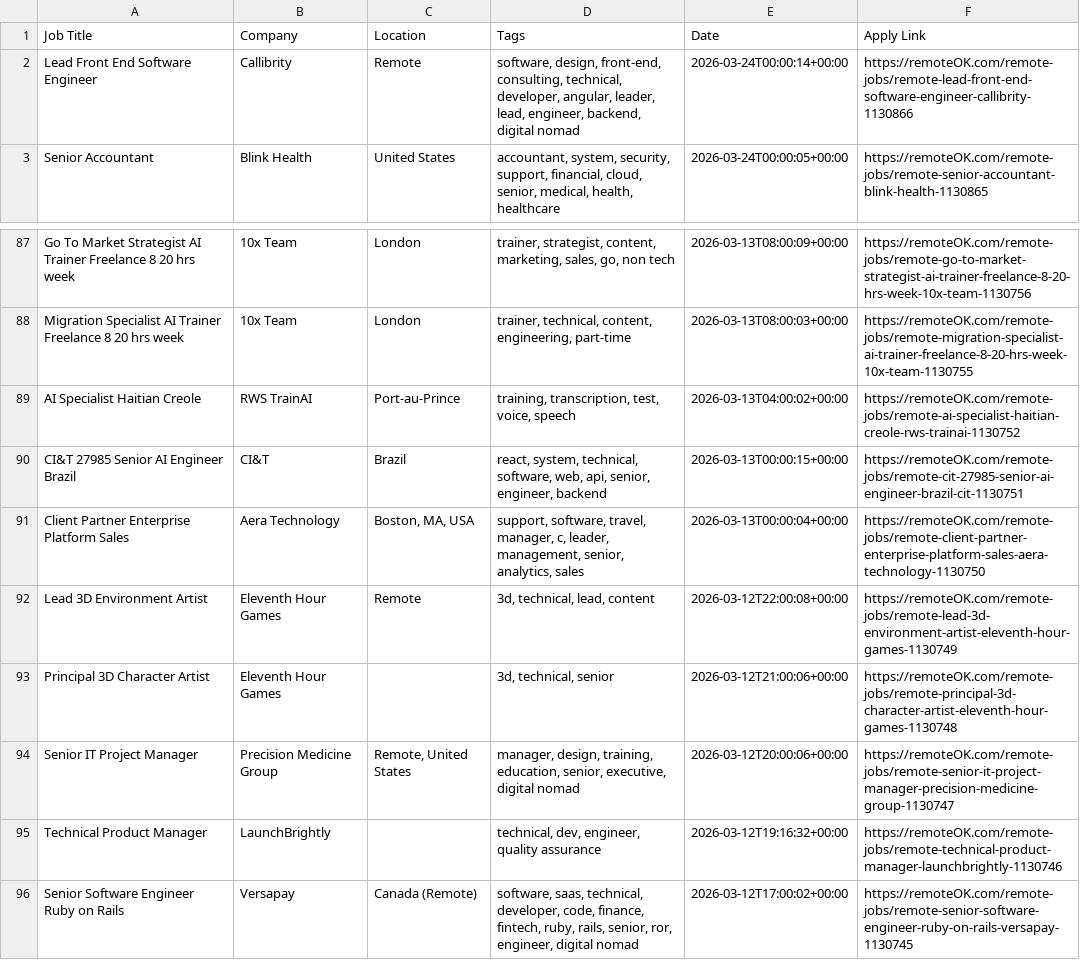
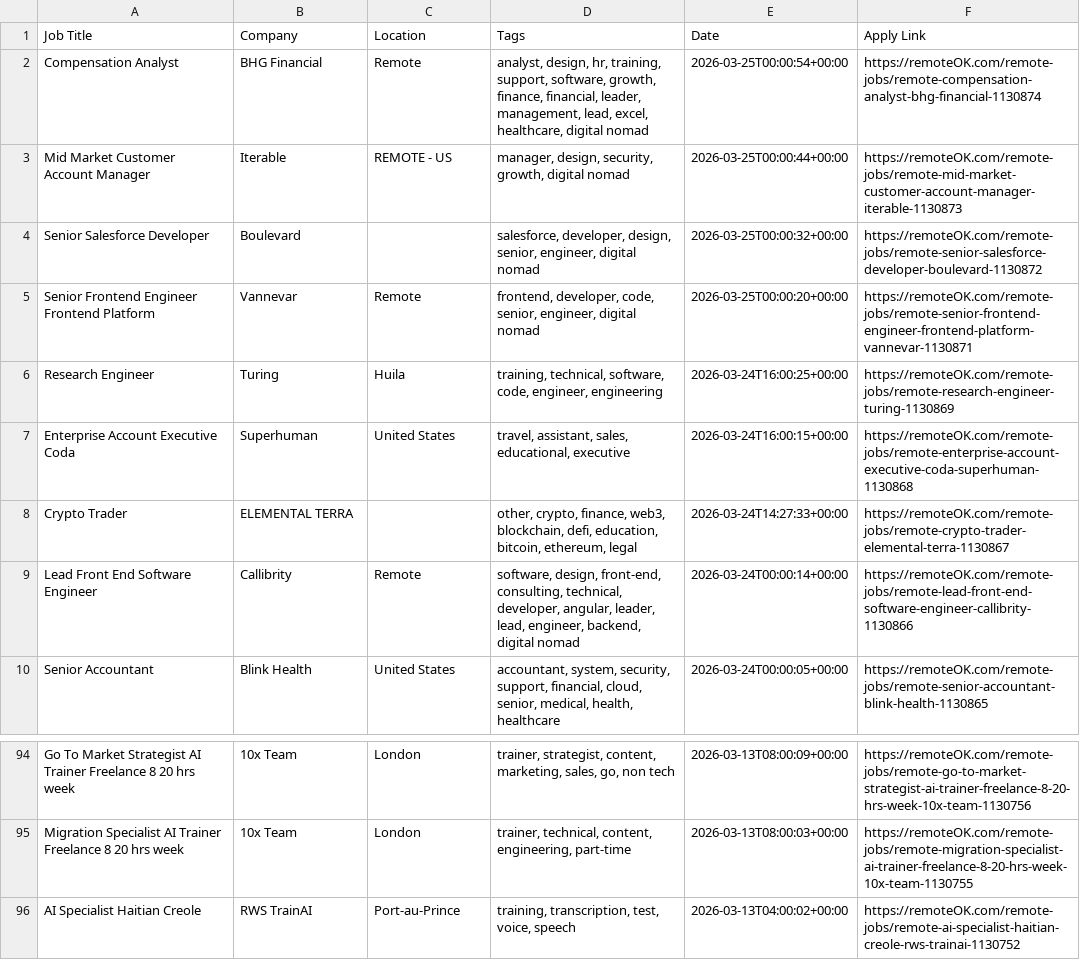
Before and after one commit to naveencoding75/job-market-pulse-2026, a CSV file: public/remote_jobs_live.csv, drawn as a sheet; only a part is shown, gaps mark what is left out; removed rows and columns are numbered as before the commit, all else as after; the diff names each change by its address in the sheet, - before the commit and + after, or states it on an @@ line.

```diff
--- a/public/remote_jobs_live.csv
+++ b/public/remote_jobs_live.csv
+row 2: Compensation Analyst | BHG Financial | Remote | analyst, design, hr, training, support, software, growth, finance, financial, leader, management, lead, excel, healthcare, digital nomad | 2026-03-25T00:00:54+00:00 | https://remoteOK.com/remote-jobs/remote-compensation-analyst-bhg-financial-1130874
+row 3: Mid Market Customer Account Manager | Iterable | REMOTE - US | manager, design, security, growth, digital nomad | 2026-03-25T00:00:44+00:00 | https://remoteOK.com/remote-jobs/remote-mid-market-customer-account-manager-iterable-1130873
+row 4: Senior Salesforce Developer | Boulevard |  | salesforce, developer, design, senior, engineer, digital nomad | 2026-03-25T00:00:32+00:00 | https://remoteOK.com/remote-jobs/remote-senior-salesforce-developer-boulevard-1130872
+row 5: Senior Frontend Engineer Frontend Platform | Vannevar | Remote | frontend, developer, code, senior, engineer, digital nomad | 2026-03-25T00:00:20+00:00 | https://remoteOK.com/remote-jobs/remote-senior-frontend-engineer-frontend-platform-vannevar-1130871
+row 6: Research Engineer | Turing | Huila | training, technical, software, code, engineer, engineering | 2026-03-24T16:00:25+00:00 | https://remoteOK.com/remote-jobs/remote-research-engineer-turing-1130869
+row 7: Enterprise Account Executive Coda | Superhuman | United States | travel, assistant, sales, educational, executive | 2026-03-24T16:00:15+00:00 | https://remoteOK.com/remote-jobs/remote-enterprise-account-executive-coda-superhuman-1130868
+row 8: Crypto Trader | ELEMENTAL TERRA |  | other, crypto, finance, web3, blockchain, defi, education, bitcoin, ethereum, legal | 2026-03-24T14:27:33+00:00 | https://remoteOK.com/remote-jobs/remote-crypto-trader-elemental-terra-1130867
-row 90: CI&T 27985 Senior AI Engineer Brazil | CI&T | Brazil | react, system, technical, software, web, api, senior, engineer, backend | 2026-03-13T00:00:15+00:00 | https://remoteOK.com/remote-jobs/remote-cit-27985-senior-ai-engineer-brazil-cit-1130751
-row 91: Client Partner Enterprise Platform Sales | Aera Technology | Boston, MA, USA | support, software, travel, manager, c, leader, management, senior, analytics, sales | 2026-03-13T00:00:04+00:00 | https://remoteOK.com/remote-jobs/remote-client-partner-enterprise-platform-sales-aera-technology-1130750
-row 92: Lead 3D Environment Artist | Eleventh Hour Games | Remote | 3d, technical, lead, content | 2026-03-12T22:00:08+00:00 | https://remoteOK.com/remote-jobs/remote-lead-3d-environment-artist-eleventh-hour-games-1130749
-row 93: Principal 3D Character Artist | Eleventh Hour Games |  | 3d, technical, senior | 2026-03-12T21:00:06+00:00 | https://remoteOK.com/remote-jobs/remote-principal-3d-character-artist-eleventh-hour-games-1130748
-row 94: Senior IT Project Manager | Precision Medicine Group | Remote, United States | manager, design, training, education, senior, executive, digital nomad | 2026-03-12T20:00:06+00:00 | https://remoteOK.com/remote-jobs/remote-senior-it-project-manager-precision-medicine-group-1130747
-row 95: Technical Product Manager | LaunchBrightly |  | technical, dev, engineer, quality assurance | 2026-03-12T19:16:32+00:00 | https://remoteOK.com/remote-jobs/remote-technical-product-manager-launchbrightly-1130746
-row 96: Senior Software Engineer Ruby on Rails | Versapay | Canada (Remote) | software, saas, technical, developer, code, finance, fintech, ruby, rails, senior, ror, engineer, digital nomad | 2026-03-12T17:00:02+00:00 | https://remoteOK.com/remote-jobs/remote-senior-software-engineer-ruby-on-rails-versapay-1130745
```
